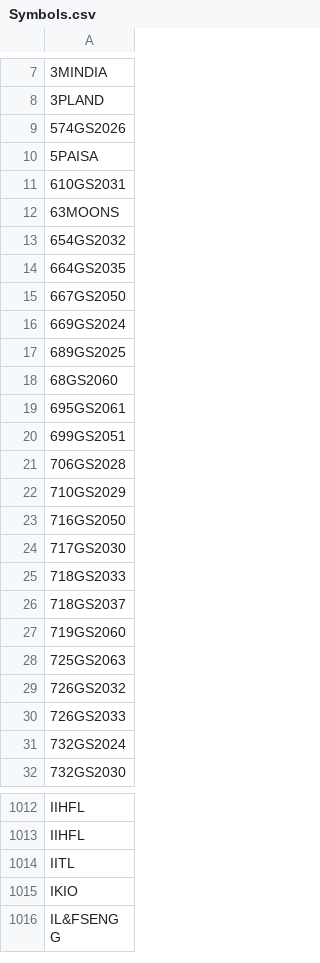
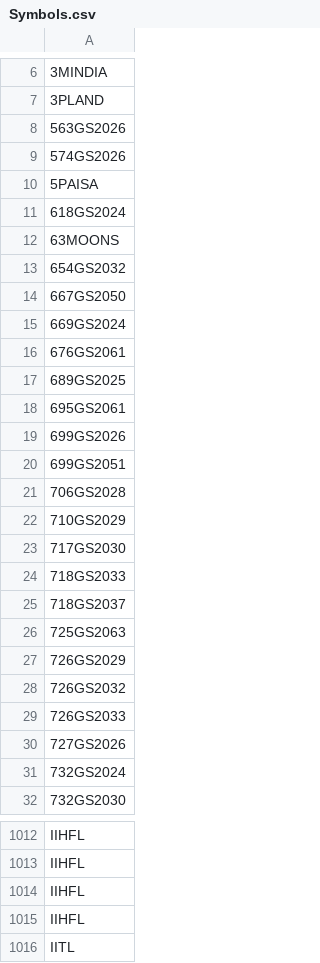
Before and after one commit to nikunjbaheti/NSE-Insider-Trading, a CSV file: Symbols.csv, drawn as a sheet; only a part is shown, gaps mark what is left out; the shorter side is filled out with more unchanged rows; removed rows and columns are numbered as before the commit, all else as after; the diff covers the shown part only; the diff names each change by its address in the sheet, - before the commit and + after, or states it on an @@ line.

```diff
--- a/Symbols.csv
+++ b/Symbols.csv
+row 8: 563GS2026
-A11: 610GS2031
+A11: 618GS2024
-row 14: 664GS2035
+row 16: 676GS2061
-row 18: 68GS2060
+row 19: 699GS2026
-row 23: 716GS2050
-row 27: 719GS2060
+row 27: 726GS2029
+row 30: 727GS2026
+row 1014: IIHFL
+row 1015: IIHFL
```
Also changed, not shown: 35 added rows, 33 removed rows and 3 edited cells elsewhere in this file.
